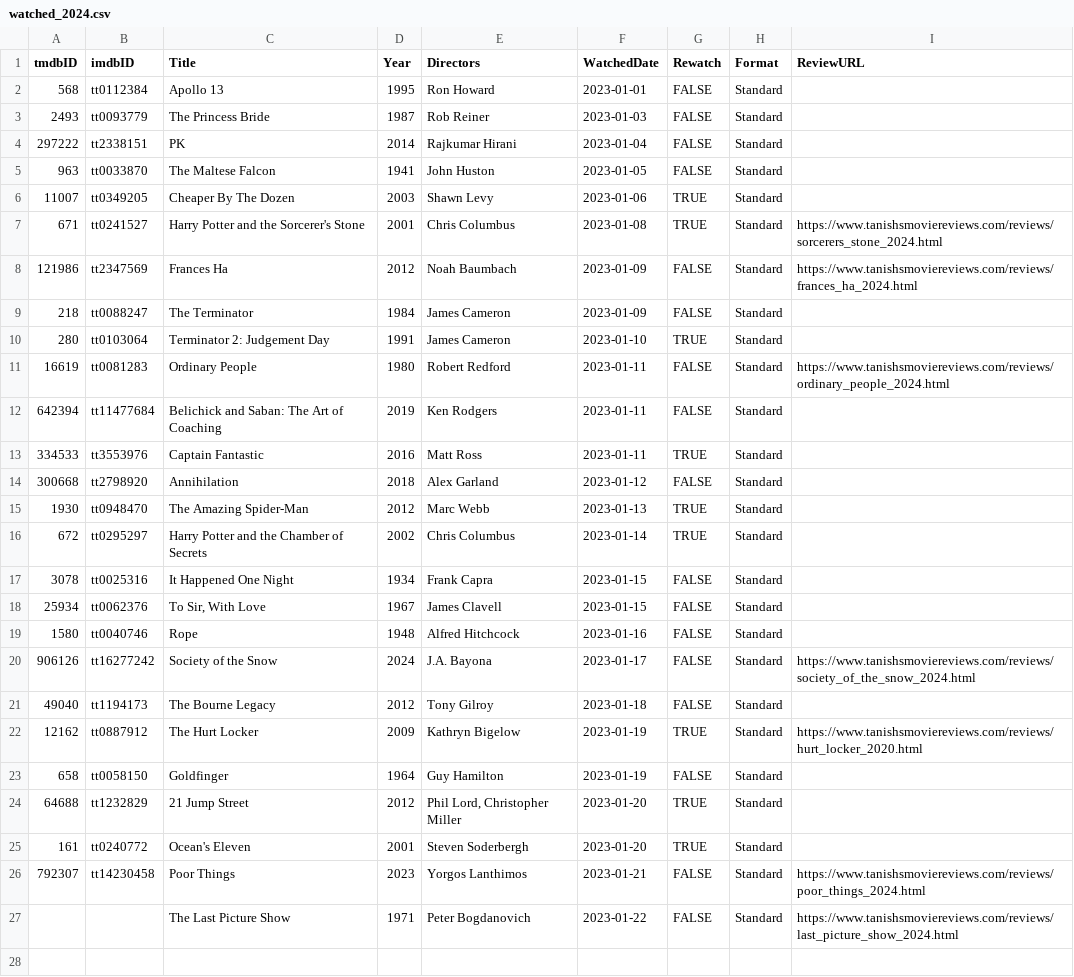
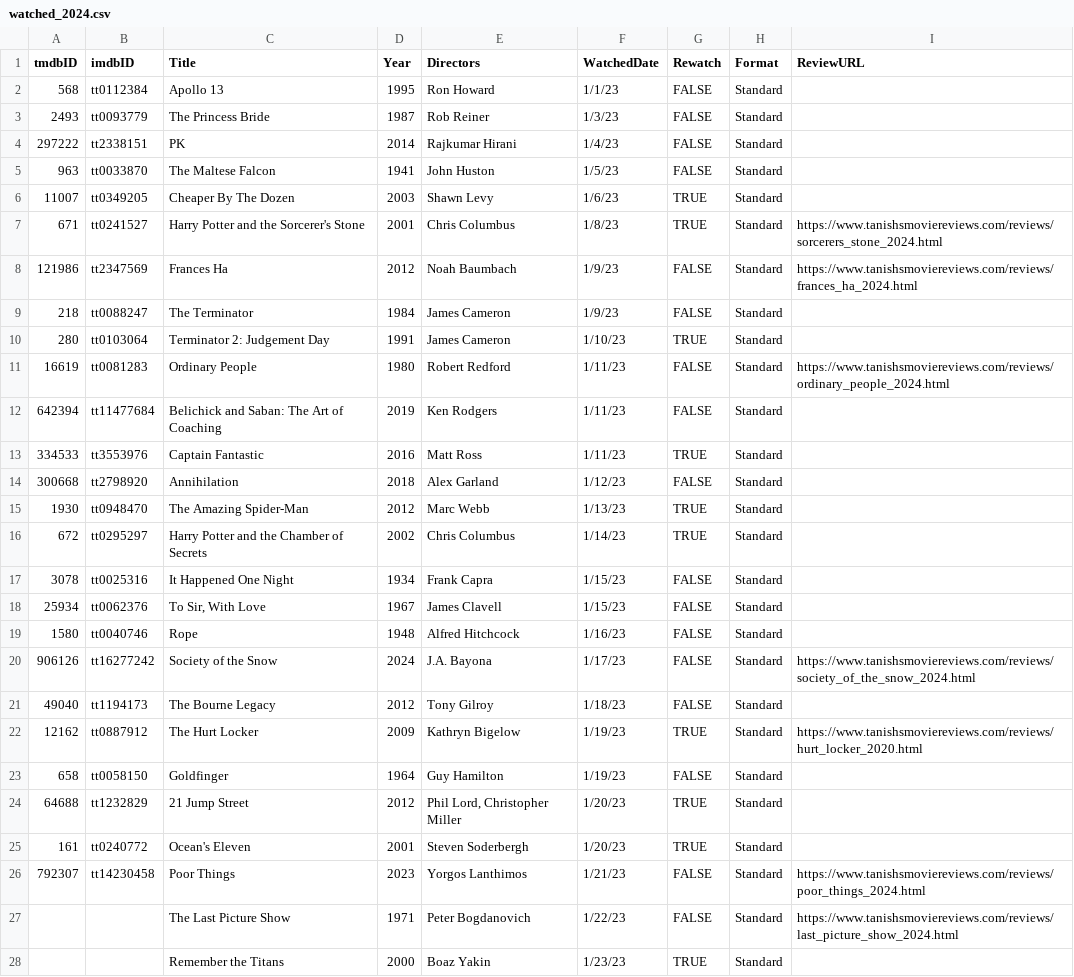
Before and after one commit to Stoginator/MovieReviews, a CSV file: assets/csvs/watched_2024.csv, drawn as a sheet; only a part is shown; the diff covers the shown part only.

Commit message:
Dune review set; watched list fixed

```diff
--- a/assets/csvs/watched_2024.csv
+++ b/assets/csvs/watched_2024.csv
@@ -1,27 +1,28 @@
 tmdbID,imdbID,Title,Year,Directors,WatchedDate,Rewatch,Format,ReviewURL
-568,tt0112384,Apollo 13,1995,Ron Howard,2023-01-01,FALSE,Standard,
-2493,tt0093779,The Princess Bride,1987,Rob Reiner,2023-01-03,FALSE,Standard,
-297222,tt2338151,PK,2014,Rajkumar Hirani,2023-01-04,FALSE,Standard,
-963,tt0033870,The Maltese Falcon,1941,John Huston,2023-01-05,FALSE,Standard,
-11007,tt0349205,Cheaper By The Dozen,2003,Shawn Levy,2023-01-06,TRUE,Standard,
-671,tt0241527,Harry Potter and the Sorcerer's Stone,2001,Chris Columbus,2023-01-08,TRUE,Standard,https://www.tanishsmoviereviews.com/reviews/sorcerers_stone_2024.html
-121986,tt2347569,Frances Ha,2012,Noah Baumbach,2023-01-09,FALSE,Standard,https://www.tanishsmoviereviews.com/reviews/frances_ha_2024.html
-218,tt0088247,The Terminator,1984,James Cameron,2023-01-09,FALSE,Standard,
-280,tt0103064,Terminator 2: Judgement Day,1991,James Cameron,2023-01-10,TRUE,Standard,
-16619,tt0081283,Ordinary People,1980,Robert Redford,2023-01-11,FALSE,Standard,https://www.tanishsmoviereviews.com/reviews/ordinary_people_2024.html
-642394,tt11477684,Belichick and Saban: The Art of Coaching,2019,Ken Rodgers,2023-01-11,FALSE,Standard,
-334533,tt3553976,Captain Fantastic,2016,Matt Ross,2023-01-11,TRUE,Standard,
-300668,tt2798920,Annihilation,2018,Alex Garland,2023-01-12,FALSE,Standard,
-1930,tt0948470,The Amazing Spider-Man,2012,Marc Webb,2023-01-13,TRUE,Standard,
-672,tt0295297,Harry Potter and the Chamber of Secrets,2002,Chris Columbus,2023-01-14,TRUE,Standard,
-3078,tt0025316,It Happened One Night,1934,Frank Capra,2023-01-15,FALSE,Standard,
-25934,tt0062376,"To Sir, With Love",1967,James Clavell,2023-01-15,FALSE,Standard,
-1580,tt0040746,Rope,1948,Alfred Hitchcock,2023-01-16,FALSE,Standard,
-906126,tt16277242,Society of the Snow,2024,J.A. Bayona,2023-01-17,FALSE,Standard,https://www.tanishsmoviereviews.com/reviews/society_of_the_snow_2024.html
-49040,tt1194173,The Bourne Legacy,2012,Tony Gilroy,2023-01-18,FALSE,Standard,
-12162,tt0887912,The Hurt Locker,2009,Kathryn Bigelow,2023-01-19,TRUE,Standard,https://www.tanishsmoviereviews.com/reviews/hurt_locker_2020.html
-658,tt0058150,Goldfinger,1964,Guy Hamilton,2023-01-19,FALSE,Standard,
-64688,tt1232829,21 Jump Street,2012,"Phil Lord, Christopher Miller",2023-01-20,TRUE,Standard,
-161,tt0240772,Ocean's Eleven,2001,Steven Soderbergh,2023-01-20,TRUE,Standard,
-792307,tt14230458,Poor Things,2023,Yorgos Lanthimos,2023-01-21,FALSE,Standard,https://www.tanishsmoviereviews.com/reviews/poor_things_2024.html
-,,The Last Picture Show,1971,Peter Bogdanovich,2023-01-22,FALSE,Standard,https://www.tanishsmoviereviews.com/reviews/last_picture_show_2024.html
+568,tt0112384,Apollo 13,1995,Ron Howard,1/1/23,FALSE,Standard,
+2493,tt0093779,The Princess Bride,1987,Rob Reiner,1/3/23,FALSE,Standard,
+297222,tt2338151,PK,2014,Rajkumar Hirani,1/4/23,FALSE,Standard,
+963,tt0033870,The Maltese Falcon,1941,John Huston,1/5/23,FALSE,Standard,
+11007,tt0349205,Cheaper By The Dozen,2003,Shawn Levy,1/6/23,TRUE,Standard,
+671,tt0241527,Harry Potter and the Sorcerer's Stone,2001,Chris Columbus,1/8/23,TRUE,Standard,https://www.tanishsmoviereviews.com/reviews/sorcerers_stone_2024.html
+121986,tt2347569,Frances Ha,2012,Noah Baumbach,1/9/23,FALSE,Standard,https://www.tanishsmoviereviews.com/reviews/frances_ha_2024.html
+218,tt0088247,The Terminator,1984,James Cameron,1/9/23,FALSE,Standard,
+280,tt0103064,Terminator 2: Judgement Day,1991,James Cameron,1/10/23,TRUE,Standard,
+16619,tt0081283,Ordinary People,1980,Robert Redford,1/11/23,FALSE,Standard,https://www.tanishsmoviereviews.com/reviews/ordinary_people_2024.html
+642394,tt11477684,Belichick and Saban: The Art of Coaching,2019,Ken Rodgers,1/11/23,FALSE,Standard,
+334533,tt3553976,Captain Fantastic,2016,Matt Ross,1/11/23,TRUE,Standard,
+300668,tt2798920,Annihilation,2018,Alex Garland,1/12/23,FALSE,Standard,
+1930,tt0948470,The Amazing Spider-Man,2012,Marc Webb,1/13/23,TRUE,Standard,
+672,tt0295297,Harry Potter and the Chamber of Secrets,2002,Chris Columbus,1/14/23,TRUE,Standard,
+3078,tt0025316,It Happened One Night,1934,Frank Capra,1/15/23,FALSE,Standard,
+25934,tt0062376,"To Sir, With Love",1967,James Clavell,1/15/23,FALSE,Standard,
+1580,tt0040746,Rope,1948,Alfred Hitchcock,1/16/23,FALSE,Standard,
+906126,tt16277242,Society of the Snow,2024,J.A. Bayona,1/17/23,FALSE,Standard,https://www.tanishsmoviereviews.com/reviews/society_of_the_snow_2024.html
+49040,tt1194173,The Bourne Legacy,2012,Tony Gilroy,1/18/23,FALSE,Standard,
+12162,tt0887912,The Hurt Locker,2009,Kathryn Bigelow,1/19/23,TRUE,Standard,https://www.tanishsmoviereviews.com/reviews/hurt_locker_2020.html
+658,tt0058150,Goldfinger,1964,Guy Hamilton,1/19/23,FALSE,Standard,
+64688,tt1232829,21 Jump Street,2012,"Phil Lord, Christopher Miller",1/20/23,TRUE,Standard,
+161,tt0240772,Ocean's Eleven,2001,Steven Soderbergh,1/20/23,TRUE,Standard,
+792307,tt14230458,Poor Things,2023,Yorgos Lanthimos,1/21/23,FALSE,Standard,https://www.tanishsmoviereviews.com/reviews/poor_things_2024.html
+,,The Last Picture Show,1971,Peter Bogdanovich,1/22/23,FALSE,Standard,https://www.tanishsmoviereviews.com/reviews/last_picture_show_2024.html
+,,Remember the Titans,2000,Boaz Yakin,1/23/23,TRUE,Standard,
```
Also changed, not shown: 1 added row elsewhere in this file, 3 other files.
